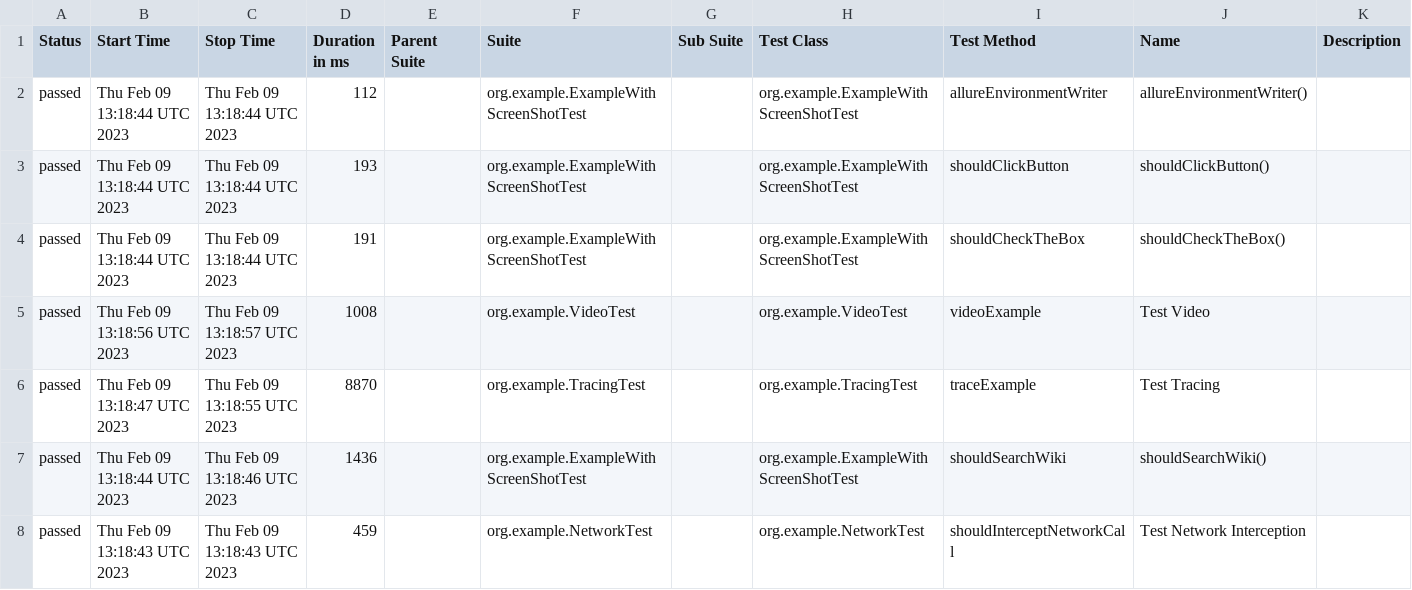
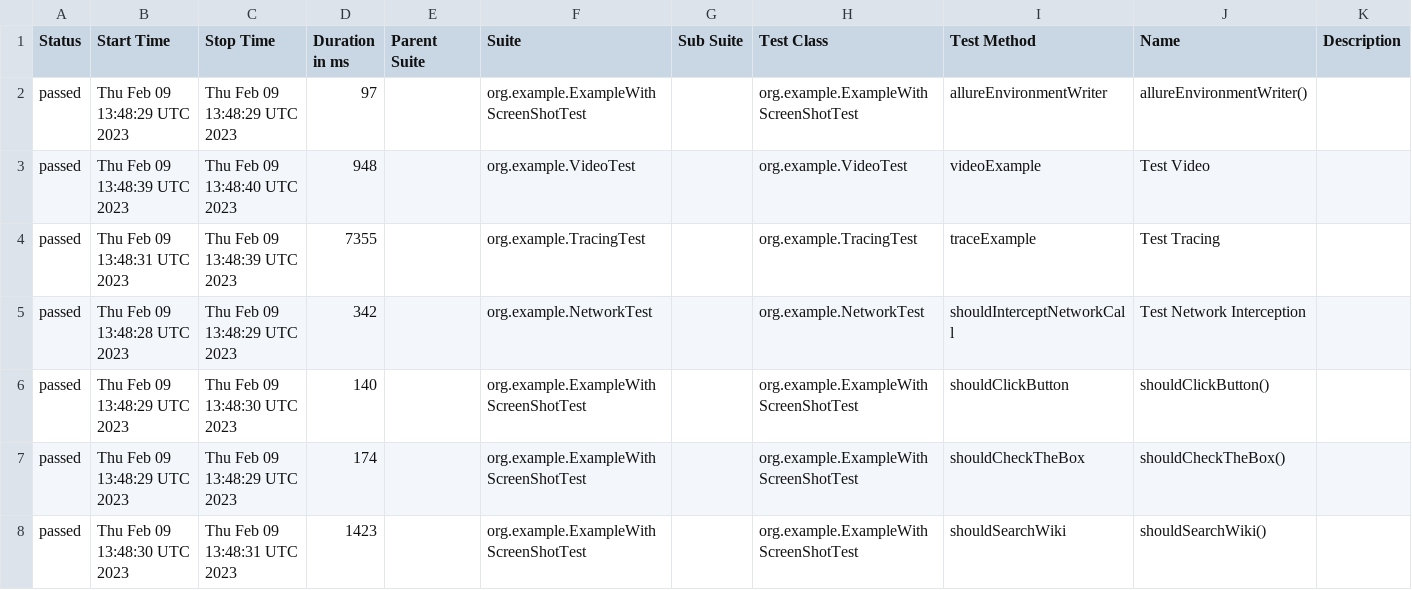
Before and after one commit to mikomatic/playwright-demo, a CSV file: data/suites.csv, drawn as a sheet.

```diff
--- a/data/suites.csv
+++ b/data/suites.csv
@@ -1,8 +1,8 @@
 "Status","Start Time","Stop Time","Duration in ms","Parent Suite","Suite","Sub Suite","Test Class","Test Method","Name","Description"
-"passed","Thu Feb 09 13:18:44 UTC 2023","Thu Feb 09 13:18:44 UTC 2023","112","","org.example.ExampleWithScreenShotTest","","org.example.ExampleWithScreenShotTest","allureEnvironmentWriter","allureEnvironmentWriter()",""
-"passed","Thu Feb 09 13:18:44 UTC 2023","Thu Feb 09 13:18:44 UTC 2023","193","","org.example.ExampleWithScreenShotTest","","org.example.ExampleWithScreenShotTest","shouldClickButton","shouldClickButton()",""
-"passed","Thu Feb 09 13:18:44 UTC 2023","Thu Feb 09 13:18:44 UTC 2023","191","","org.example.ExampleWithScreenShotTest","","org.example.ExampleWithScreenShotTest","shouldCheckTheBox","shouldCheckTheBox()",""
-"passed","Thu Feb 09 13:18:56 UTC 2023","Thu Feb 09 13:18:57 UTC 2023","1008","","org.example.VideoTest","","org.example.VideoTest","videoExample","Test Video",""
-"passed","Thu Feb 09 13:18:47 UTC 2023","Thu Feb 09 13:18:55 UTC 2023","8870","","org.example.TracingTest","","org.example.TracingTest","traceExample","Test Tracing",""
-"passed","Thu Feb 09 13:18:44 UTC 2023","Thu Feb 09 13:18:46 UTC 2023","1436","","org.example.ExampleWithScreenShotTest","","org.example.ExampleWithScreenShotTest","shouldSearchWiki","shouldSearchWiki()",""
-"passed","Thu Feb 09 13:18:43 UTC 2023","Thu Feb 09 13:18:43 UTC 2023","459","","org.example.NetworkTest","","org.example.NetworkTest","shouldInterceptNetworkCall","Test Network Interception",""
+"passed","Thu Feb 09 13:48:29 UTC 2023","Thu Feb 09 13:48:29 UTC 2023","97","","org.example.ExampleWithScreenShotTest","","org.example.ExampleWithScreenShotTest","allureEnvironmentWriter","allureEnvironmentWriter()",""
+"passed","Thu Feb 09 13:48:39 UTC 2023","Thu Feb 09 13:48:40 UTC 2023","948","","org.example.VideoTest","","org.example.VideoTest","videoExample","Test Video",""
+"passed","Thu Feb 09 13:48:31 UTC 2023","Thu Feb 09 13:48:39 UTC 2023","7355","","org.example.TracingTest","","org.example.TracingTest","traceExample","Test Tracing",""
+"passed","Thu Feb 09 13:48:28 UTC 2023","Thu Feb 09 13:48:29 UTC 2023","342","","org.example.NetworkTest","","org.example.NetworkTest","shouldInterceptNetworkCall","Test Network Interception",""
+"passed","Thu Feb 09 13:48:29 UTC 2023","Thu Feb 09 13:48:30 UTC 2023","140","","org.example.ExampleWithScreenShotTest","","org.example.ExampleWithScreenShotTest","shouldClickButton","shouldClickButton()",""
+"passed","Thu Feb 09 13:48:29 UTC 2023","Thu Feb 09 13:48:29 UTC 2023","174","","org.example.ExampleWithScreenShotTest","","org.example.ExampleWithScreenShotTest","shouldCheckTheBox","shouldCheckTheBox()",""
+"passed","Thu Feb 09 13:48:30 UTC 2023","Thu Feb 09 13:48:31 UTC 2023","1423","","org.example.ExampleWithScreenShotTest","","org.example.ExampleWithScreenShotTest","shouldSearchWiki","shouldSearchWiki()",""
```
Also changed, not shown: data/behaviors.csv, 35 other files.
